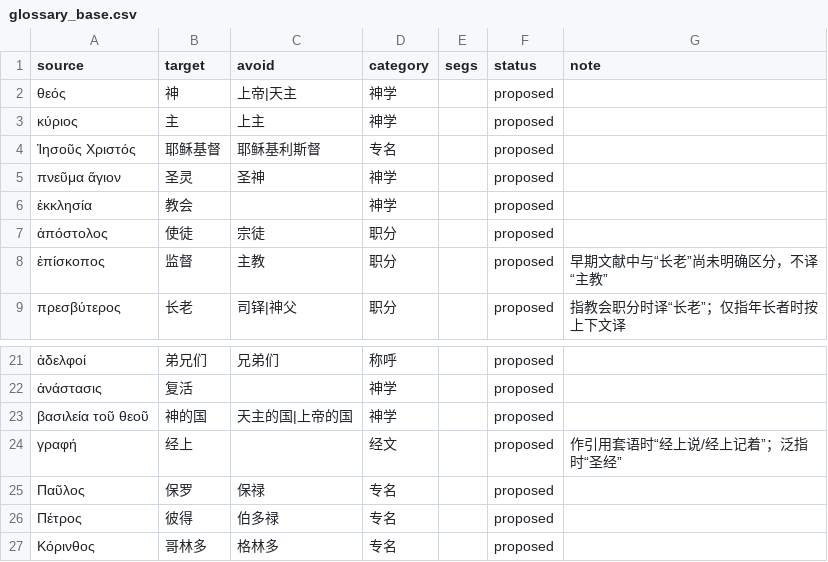
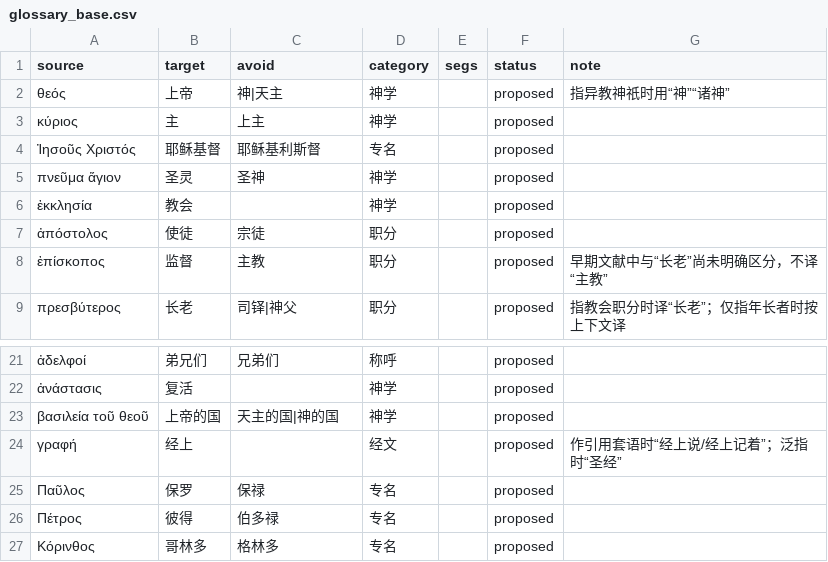
Before and after one commit to Smith600/translation-workflow, a CSV file: profiles/protestant-cuv/glossary_base.csv, drawn as a sheet; only a part is shown, gaps mark what is left out.

```diff
--- a/profiles/protestant-cuv/glossary_base.csv
+++ b/profiles/protestant-cuv/glossary_base.csv
@@ -1,3 +1,3 @@
 source,target,avoid,category,segs,status,note
-θεός,神,上帝|天主,神学,,proposed,
+θεός,上帝,神|天主,神学,,proposed,指异教神祇时用“神”“诸神”
 κύριος,主,上主,神学,,proposed,
@@ -22,3 +22,3 @@ source,target,avoid,category,segs,status,note
 ἀνάστασις,复活,,神学,,proposed,
-βασιλεία τοῦ θεοῦ,神的国,天主的国|上帝的国,神学,,proposed,
+βασιλεία τοῦ θεοῦ,上帝的国,天主的国|神的国,神学,,proposed,
 γραφή,经上,,经文,,proposed,作引用套语时“经上说/经上记着”；泛指时“圣经”
```
Also changed, not shown: 11 other files.
